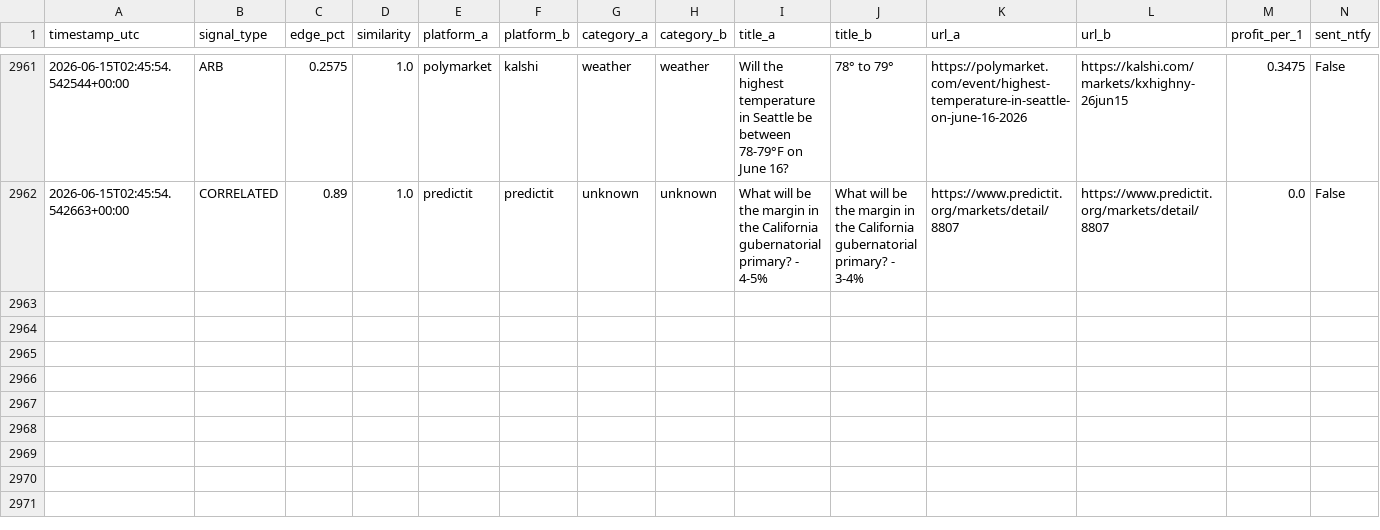
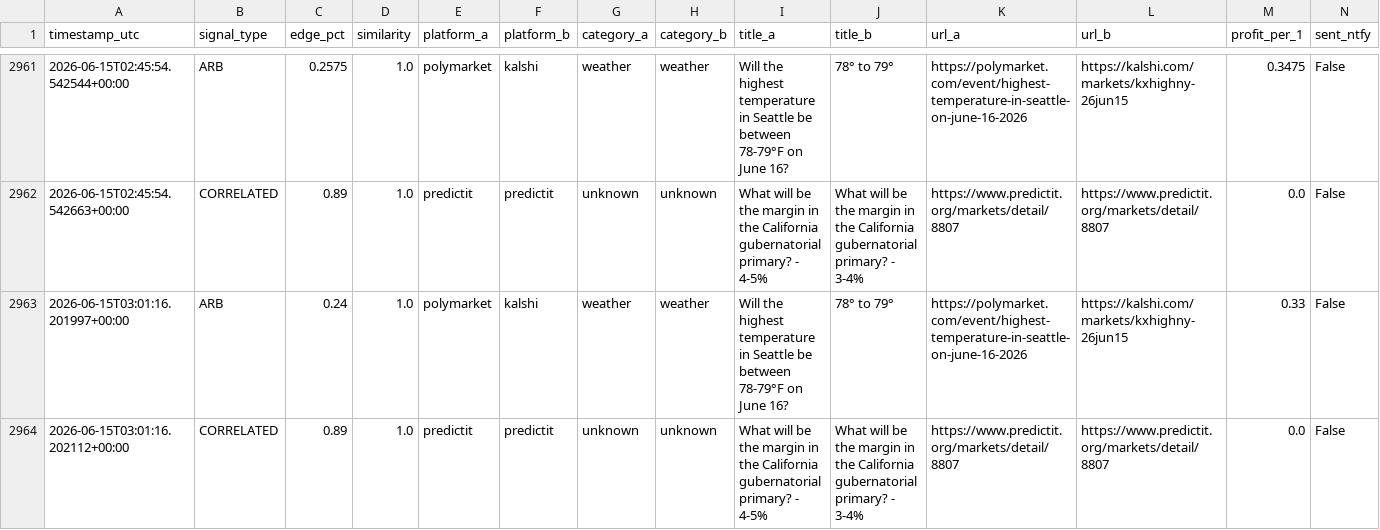
Before and after one commit to erscop/arb-scanner-v2, a CSV file: signals_log.csv, drawn as a sheet; only a part is shown, gaps mark what is left out; rows hold the shown columns only; the diff names each change by its address in the sheet, - before the commit and + after, or states it on an @@ line.

```diff
--- a/signals_log.csv
+++ b/signals_log.csv
+row 2963: 2026-06-15T03:01:16.201997+00:00 | ARB | 0.24 | 1.0 | polymarket | kalshi | weather | weather | Will the highest temperature in Seattle be between 78-79°F on June 16? | 78° to 79° | https://polymarket.com/event/highest-temperature-in-seattle-on-june-16-2026 | https://kalshi.com/markets/kxhighny-26jun15 | 0.33 | False
+row 2964: 2026-06-15T03:01:16.202112+00:00 | CORRELATED | 0.89 | 1.0 | predictit | predictit | unknown | unknown | What will be the margin in the California gubernatorial primary? - 4-5% | What will be the margin in the California gubernatorial primary? - 3-4% | https://www.predictit.org/markets/detail/8807 | https://www.predictit.org/markets/detail/8807 | 0.0 | False
```
